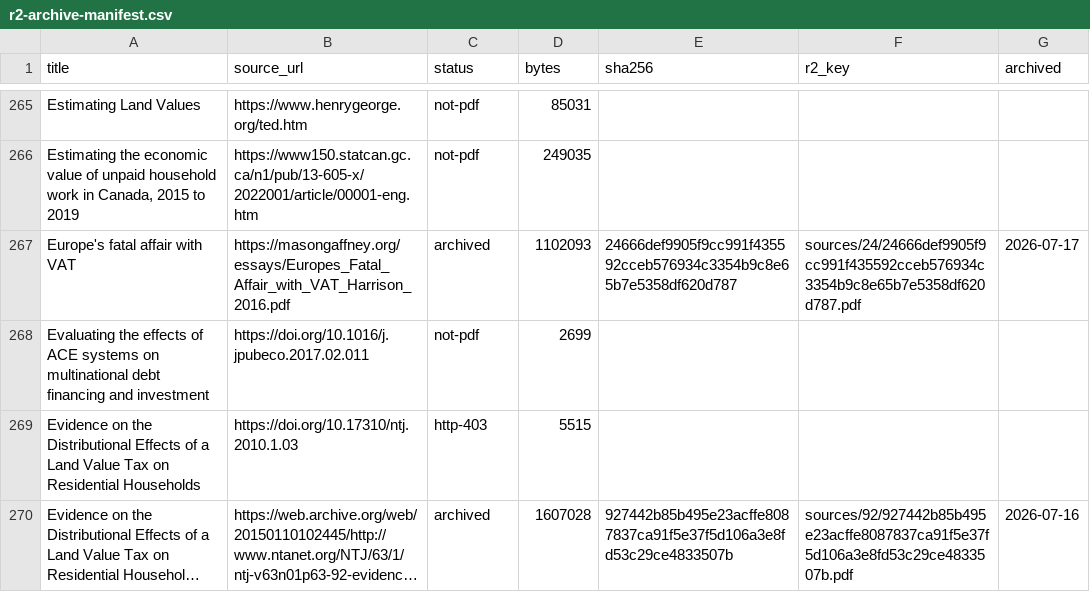
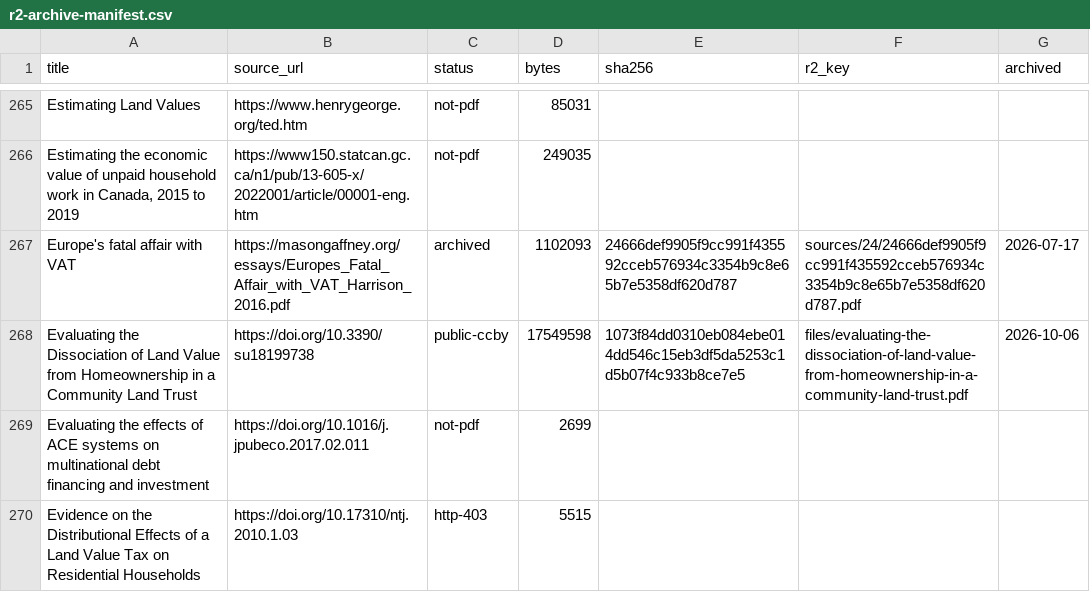
Before and after one commit to floydmari/georgism-wiki, a CSV file: sources/r2-archive-manifest.csv, drawn as a sheet; only a part is shown, gaps mark what is left out; the shorter side is filled out with more unchanged rows; long unchanged cells end in …; the diff names each change by its address in the sheet, - before the commit and + after, or states it on an @@ line.

```diff
--- a/sources/r2-archive-manifest.csv
+++ b/sources/r2-archive-manifest.csv
+row 268: Evaluating the Dissociation of Land Value from Homeownership in a Community Land Trust | https://doi.org/10.3390/su18199738 | public-ccby | 17549598 | 1073f84dd0310eb084ebe014dd546c15eb3df5da5253c1d5b07f4c933b8ce7e5 | files/evaluating-the-dissociation-of-land-value-from-homeownership-in-a-community-land-trust.pdf | 2026-10-06
```
Also changed, not shown: sources/r2-public-files.csv, 1 other file.
